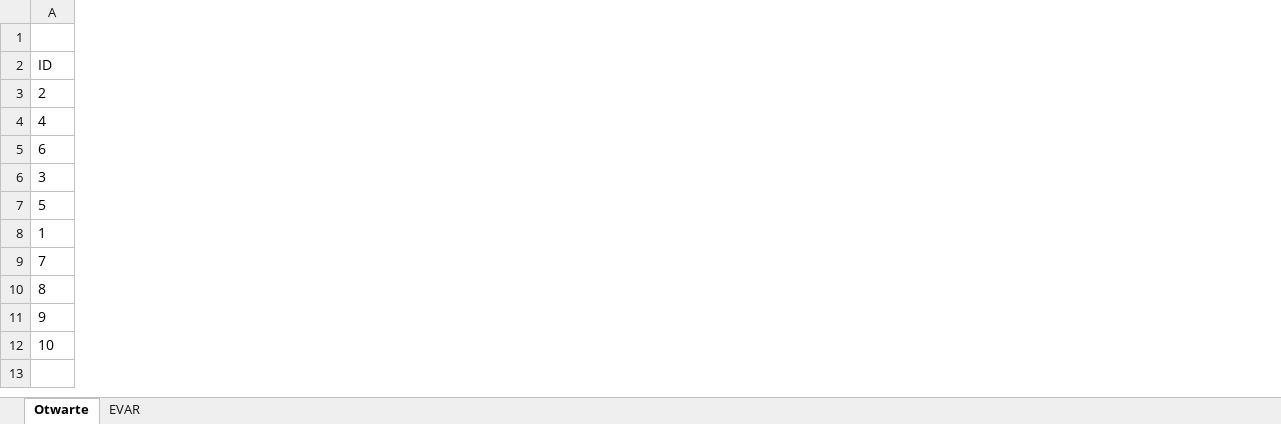
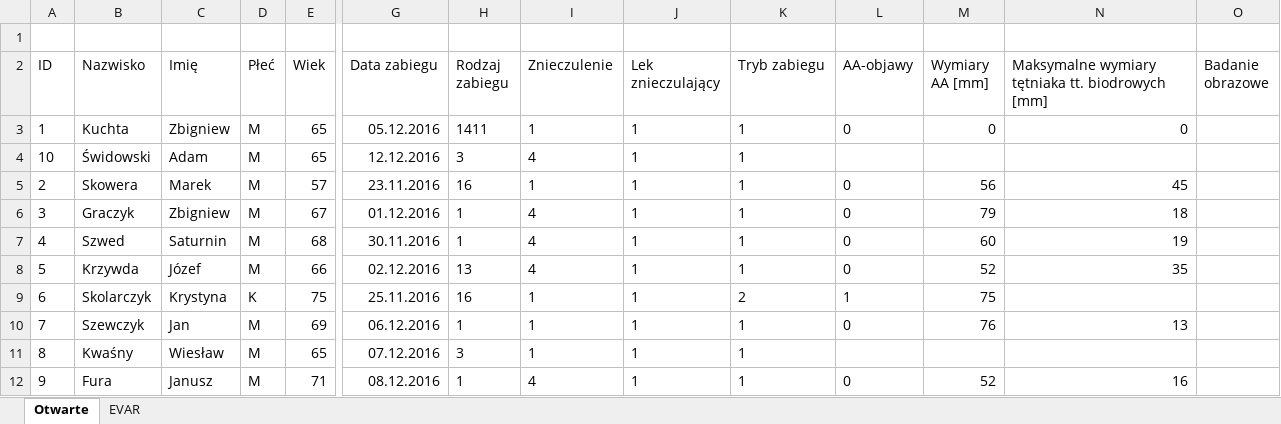
Before and after one commit to dominiquedavis/medical-system-backend, an Excel workbook: data/dataExport.xlsx, sheet Otwarte, drawn as a sheet; only a part is shown, gaps mark what is left out; values as stored, in another font and other column widths than the file's, no borders; addresses are those after the commit; the diff covers the shown part only; the diff names each change by its address in the sheet, - before the commit and + after, or states it on an @@ line.

```diff
--- a/data/dataExport.xlsx (sheet Otwarte)
+++ b/data/dataExport.xlsx (sheet Otwarte)
+column B (Nazwisko), row 5: Skowera; row 7: Szwed; rows 9-12: Skolarczyk | Szewczyk | Kwaśny | Fura
+column C (Imię), row 5: Marek; row 7: Saturnin; rows 9-12: Krystyna | Jan | Wiesław | Janusz
+column D (Płeć), row 5: M; row 7: M; rows 9-12: K | M | M | M
+column E (Wiek), row 5: 57; row 7: 68; rows 9-12: 75 | 69 | 65 | 71
+column G (Data zabiegu), row 5: 23.11.2016; row 7: 30.11.2016; rows 9-12: 25.11.2016 | 06.12.2016 | 07.12.2016 | 08.12.2016
+column H (Rodzaj zabiegu), row 5: 16; row 7: 1; rows 9-12: 16 | 1 | 3 | 1
+column I (Znieczulenie), row 5: 1; row 7: 4; rows 9-12: 1 | 1 | 1 | 4
+column J (Lek znieczulający), row 5: 1; row 7: 1; rows 9-12: all 1
+column K (Tryb zabiegu), row 5: 1; row 7: 1; rows 9-12: 2 | 1 | 1 | 1
+column L (AA-objawy), row 5: 0; row 7: 0; rows 9-12: 1 | 0 |  | 0
+column M (Wymiary AA [mm]), row 5: 56; row 7: 60; rows 9-12: 75 | 76 |  | 52
+column N, row 2: Maksymalne wymiary tętniaka tt. biodrowych [mm]; row 5: 45; row 7: 19; rows 10-12: 13 |  | 16
+column O (Badanie obrazowe), empty
@@ row 8 moved to row 3: 1 @@
@@ row 12 moved to row 4: 10 @@
@@ row 7 moved to row 8: 5 @@
```
Also changed, not shown: 93 added columns elsewhere in this sheet, sheet EVAR, 5 other files.
